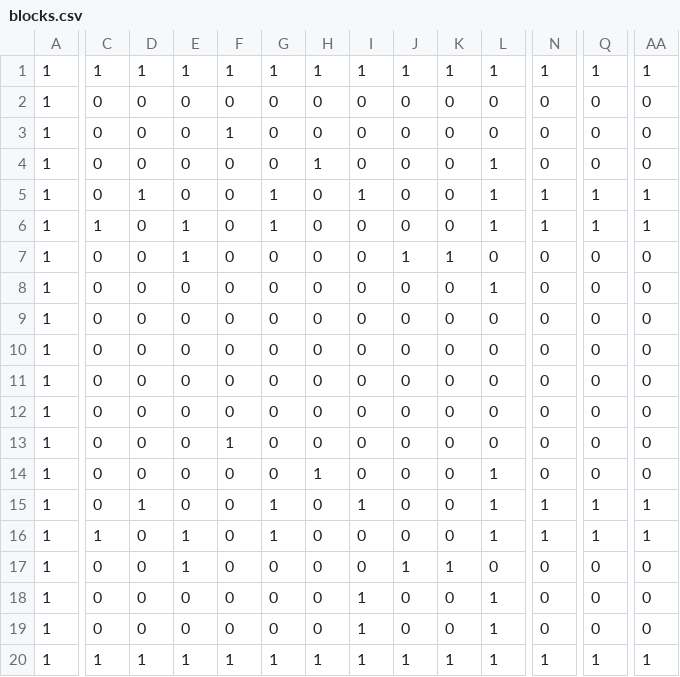
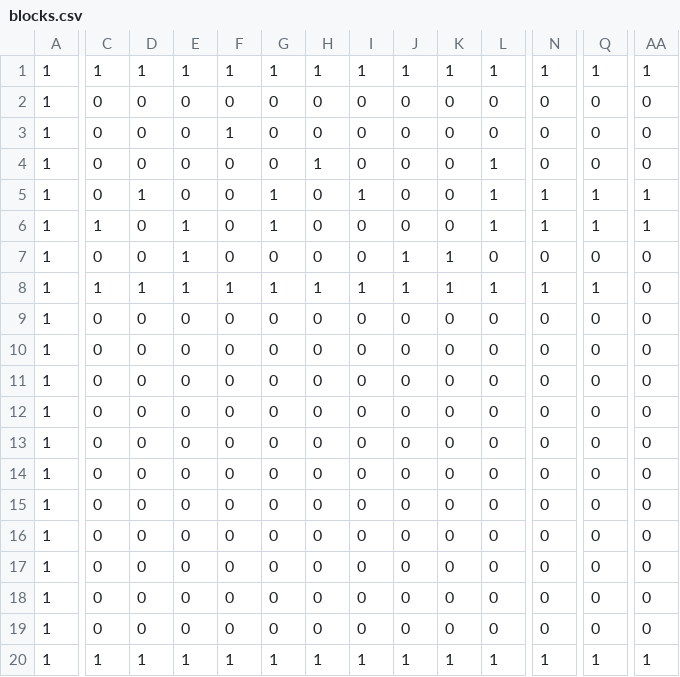
Before and after one commit to murata-kaira/AL3_---, a CSV file: DirectXGame/Resources/blocks.csv, drawn as a sheet; only a part is shown, gaps mark what is left out; the diff covers the shown part only; the diff names each change by its address in the sheet, - before the commit and + after, or states it on an @@ line.

```diff
--- a/DirectXGame/Resources/blocks.csv
+++ b/DirectXGame/Resources/blocks.csv
-C8: 0
+C8: 1
-D8: 0
+D8: 1
-E8: 0
+E8: 1
-F8: 0
+F8: 1
-G8: 0
+G8: 1
-H8: 0
+H8: 1
-I8: 0
+I8: 1
-J8: 0
+J8: 1
-K8: 0
+K8: 1
-N8: 0
+N8: 1
-Q8: 0
+Q8: 1
-F13: 1
+F13: 0
-H14: 1
+H14: 0
-L14:L16: 1
+L14:L16: 0
-D15: 1
+D15: 0
-G15:G16: 1
+G15:G16: 0
-I15: 1
+I15: 0
-N15:N16: 1
+N15:N16: 0
-Q15:Q16: 1
+Q15:Q16: 0
-AA15:AA16: 1
+AA15:AA16: 0
-C16: 1
+C16: 0
-E16:E17: 1
+E16:E17: 0
-J17: 1
+J17: 0
-K17: 1
+K17: 0
-I18:I19: 1
+I18:I19: 0
-L18:L19: 1
+L18:L19: 0
```
Also changed, not shown: 14 edited cells elsewhere in this file, 8 other files.
